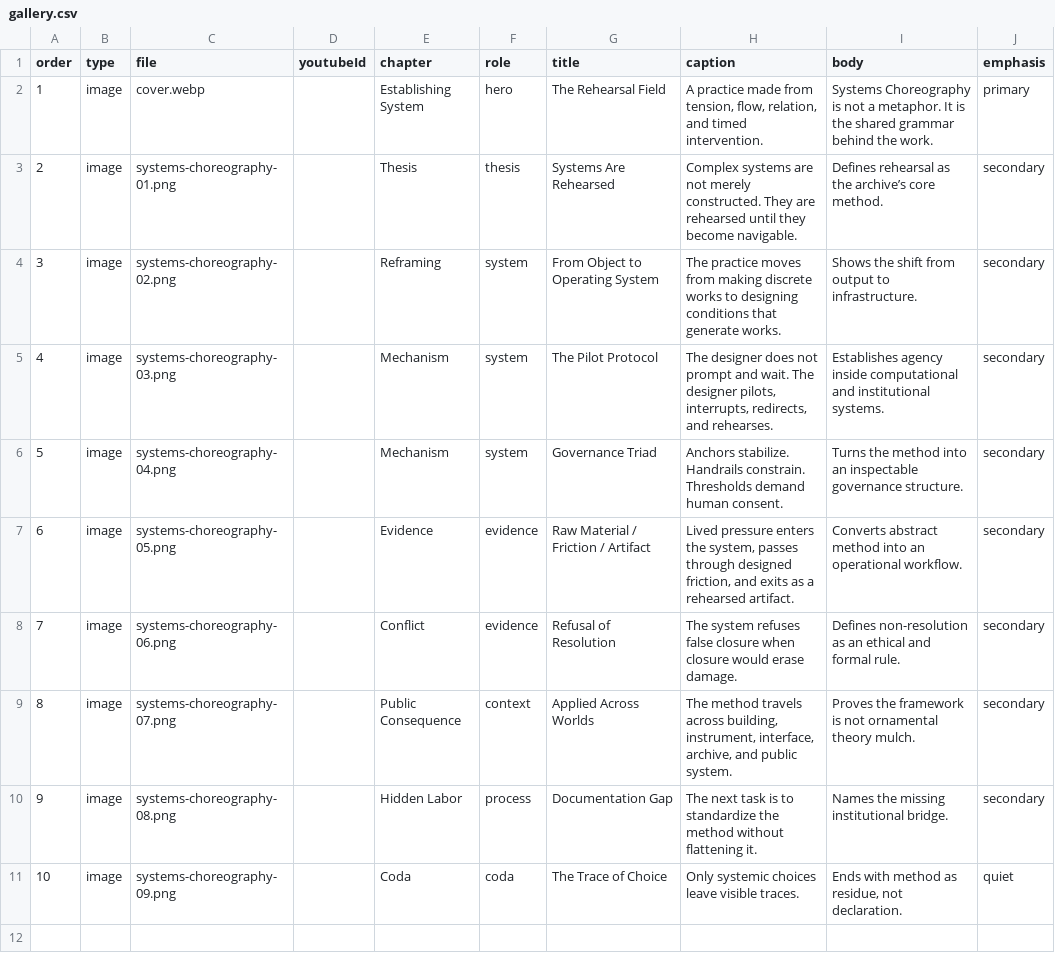
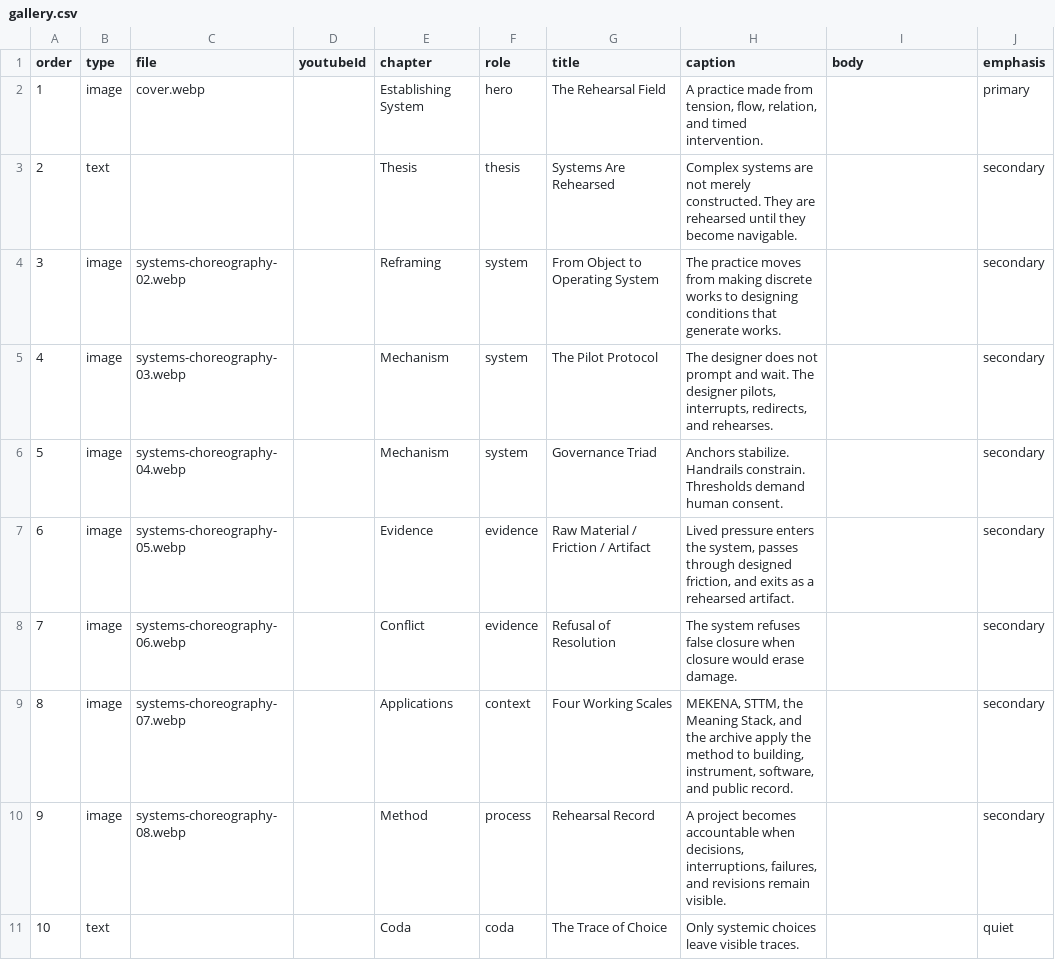
Before and after one commit to haigpapa/papazian-archive, a CSV file: content/projects/systems-choreography/gallery.csv, drawn as a sheet.

```diff
--- a/content/projects/systems-choreography/gallery.csv
+++ b/content/projects/systems-choreography/gallery.csv
@@ -1,11 +1,11 @@
 order,type,file,youtubeId,chapter,role,title,caption,body,emphasis
-1,image,cover.webp,,Establishing System,hero,The Rehearsal Field,"A practice made from tension, flow, relation, and timed intervention.",Systems Choreography is not a metaphor. It is the shared grammar behind the work.,primary
-2,image,systems-choreography-01.png,,Thesis,thesis,Systems Are Rehearsed,Complex systems are not merely constructed. They are rehearsed until they become navigable.,Defines rehearsal as the archive’s core method.,secondary
-3,image,systems-choreography-02.png,,Reframing,system,From Object to Operating System,The practice moves from making discrete works to designing conditions that generate works.,Shows the shift from output to infrastructure.,secondary
-4,image,systems-choreography-03.png,,Mechanism,system,The Pilot Protocol,"The designer does not prompt and wait. The designer pilots, interrupts, redirects, and rehearses.",Establishes agency inside computational and institutional systems.,secondary
-5,image,systems-choreography-04.png,,Mechanism,system,Governance Triad,Anchors stabilize. Handrails constrain. Thresholds demand human consent.,Turns the method into an inspectable governance structure.,secondary
-6,image,systems-choreography-05.png,,Evidence,evidence,Raw Material / Friction / Artifact,"Lived pressure enters the system, passes through designed friction, and exits as a rehearsed artifact.",Converts abstract method into an operational workflow.,secondary
-7,image,systems-choreography-06.png,,Conflict,evidence,Refusal of Resolution,The system refuses false closure when closure would erase damage.,Defines non-resolution as an ethical and formal rule.,secondary
-8,image,systems-choreography-07.png,,Public Consequence,context,Applied Across Worlds,"The method travels across building, instrument, interface, archive, and public system.",Proves the framework is not ornamental theory mulch.,secondary
-9,image,systems-choreography-08.png,,Hidden Labor,process,Documentation Gap,The next task is to standardize the method without flattening it.,Names the missing institutional bridge.,secondary
-10,image,systems-choreography-09.png,,Coda,coda,The Trace of Choice,Only systemic choices leave visible traces.,"Ends with method as residue, not declaration.",quiet
+1,image,cover.webp,,Establishing System,hero,The Rehearsal Field,"A practice made from tension, flow, relation, and timed intervention.","",primary
+2,text,"","",Thesis,thesis,Systems Are Rehearsed,Complex systems are not merely constructed. They are rehearsed until they become navigable.,"",secondary
+3,image,systems-choreography-02.webp,,Reframing,system,From Object to Operating System,The practice moves from making discrete works to designing conditions that generate works.,"",secondary
+4,image,systems-choreography-03.webp,,Mechanism,system,The Pilot Protocol,"The designer does not prompt and wait. The designer pilots, interrupts, redirects, and rehearses.","",secondary
+5,image,systems-choreography-04.webp,,Mechanism,system,Governance Triad,Anchors stabilize. Handrails constrain. Thresholds demand human consent.,"",secondary
+6,image,systems-choreography-05.webp,,Evidence,evidence,Raw Material / Friction / Artifact,"Lived pressure enters the system, passes through designed friction, and exits as a rehearsed artifact.","",secondary
+7,image,systems-choreography-06.webp,,Conflict,evidence,Refusal of Resolution,The system refuses false closure when closure would erase damage.,"",secondary
+8,image,systems-choreography-07.webp,,Applications,context,Four Working Scales,"MEKENA, STTM, the Meaning Stack, and the archive apply the method to building, instrument, software, and public record.","",secondary
+9,image,systems-choreography-08.webp,,Method,process,Rehearsal Record,"A project becomes accountable when decisions, interruptions, failures, and revisions remain visible.","",secondary
+10,text,"","",Coda,coda,The Trace of Choice,Only systemic choices leave visible traces.,"",quiet
```
Also changed, not shown: content/projects/architecture-in-low-res/gallery.csv, content/projects/fictive-environments/gallery.csv, 44 other files.
